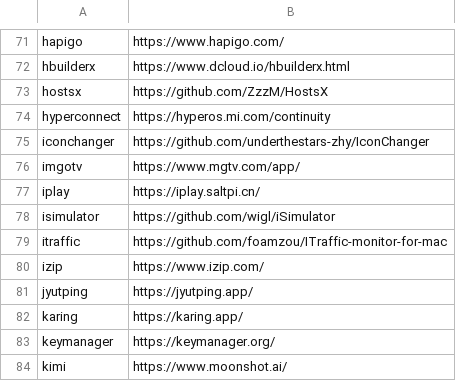
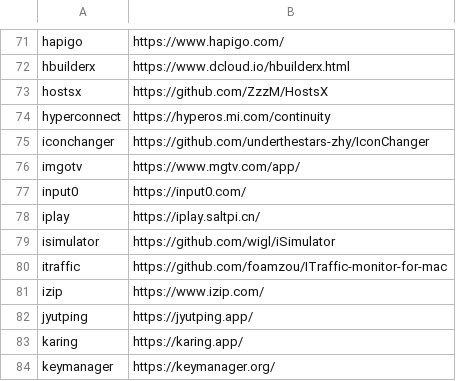
Before and after one commit to tinhkyaw/tinhkyaw, a CSV file: lists/casks_c.csv, drawn as a sheet; only a part is shown, gaps mark what is left out; the shorter side is filled out with more unchanged rows; the diff names each change by its address in the sheet, - before the commit and + after, or states it on an @@ line.

Commit message:
added input0

```diff
--- a/lists/casks_c.csv
+++ b/lists/casks_c.csv
+row 77: input0 | https://input0.com/
```
Also changed, not shown: 1 other file.
